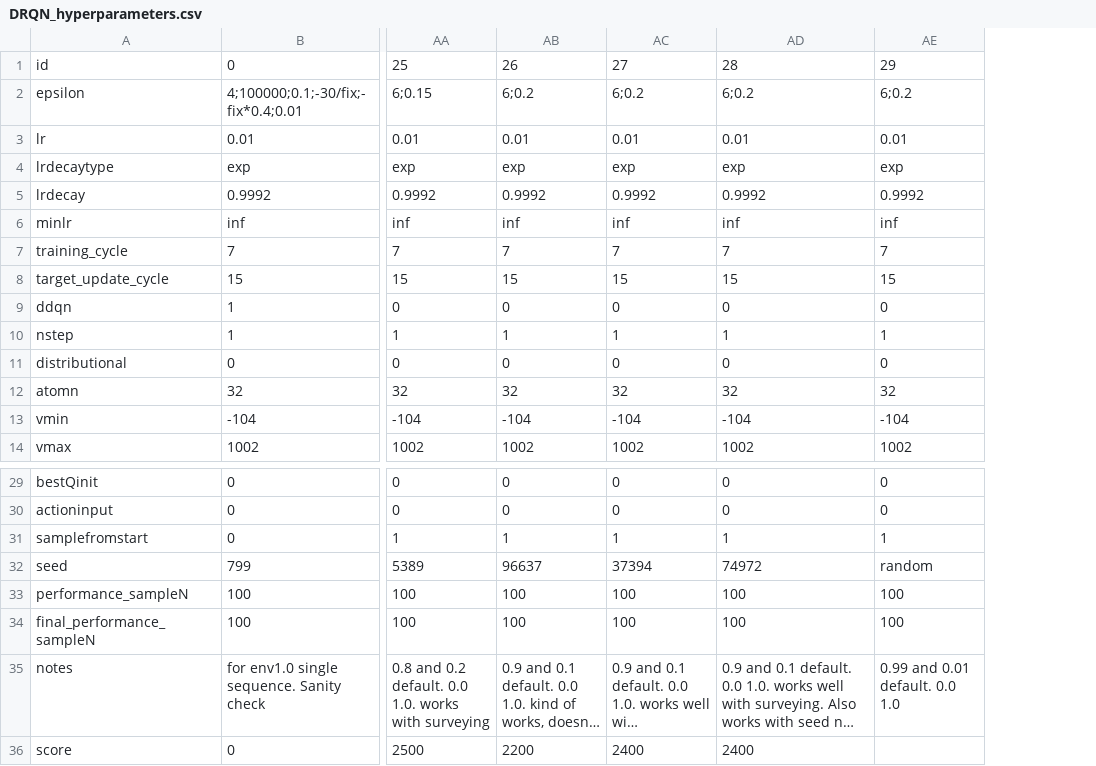
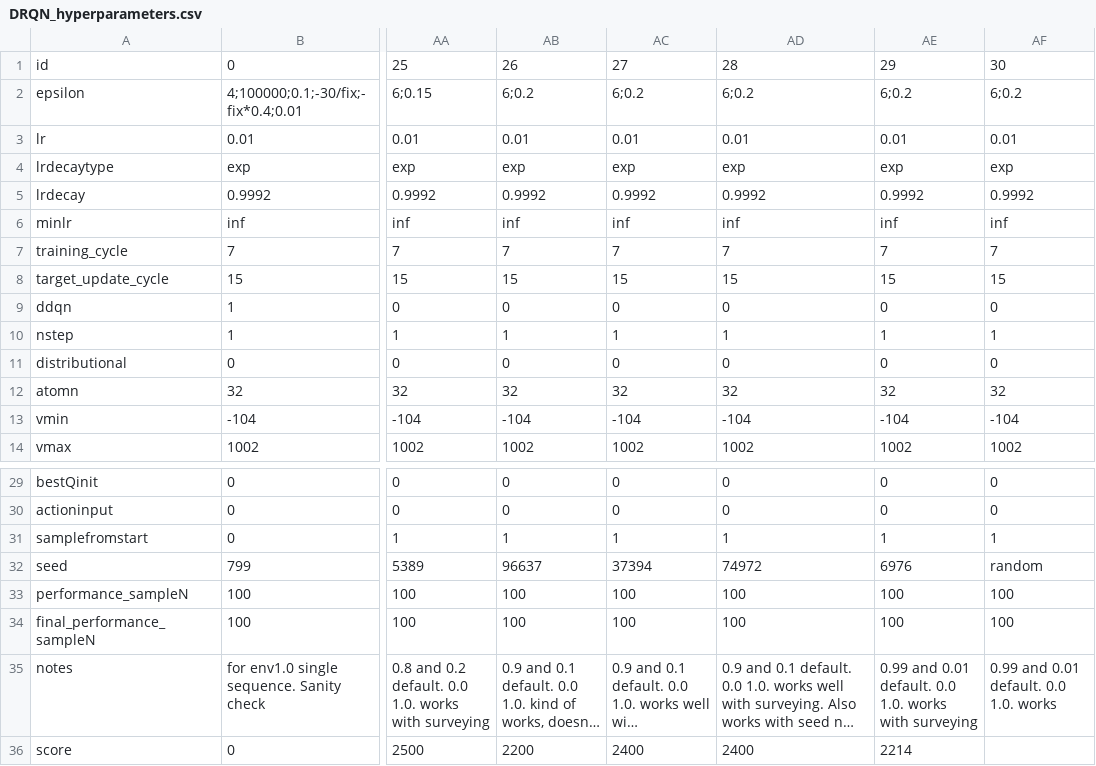
Before and after one commit to hyunseoky9/Hatchery-operation, a CSV file: hyperparamsets/DRQN_hyperparameters.csv, drawn as a sheet; only a part is shown, gaps mark what is left out; long unchanged cells end in …; the diff names each change by its address in the sheet, - before the commit and + after, or states it on an @@ line.

```diff
--- a/hyperparamsets/DRQN_hyperparameters.csv
+++ b/hyperparamsets/DRQN_hyperparameters.csv
+column AF, rows 1-14: 30 | 6;0.2 | 0.01 | exp | 0.9992 | inf | 7 | 15 | 0 | 1 | 0 | 32 | -104 | 1002; rows 29-35: 0 | 0 | 1 | random | 100 | 100 | 0.99 and 0.01 default. 0.0 1.0. works
-AE32: random
+AE32: 6976
-AE35: 0.99 and 0.01 default. 0.0 1.0
+AE35: 0.99 and 0.01 default. 0.0 1.0. works with surveying
-AE36: (empty)
+AE36: 2214
```
Also changed, not shown: 1 other file.
